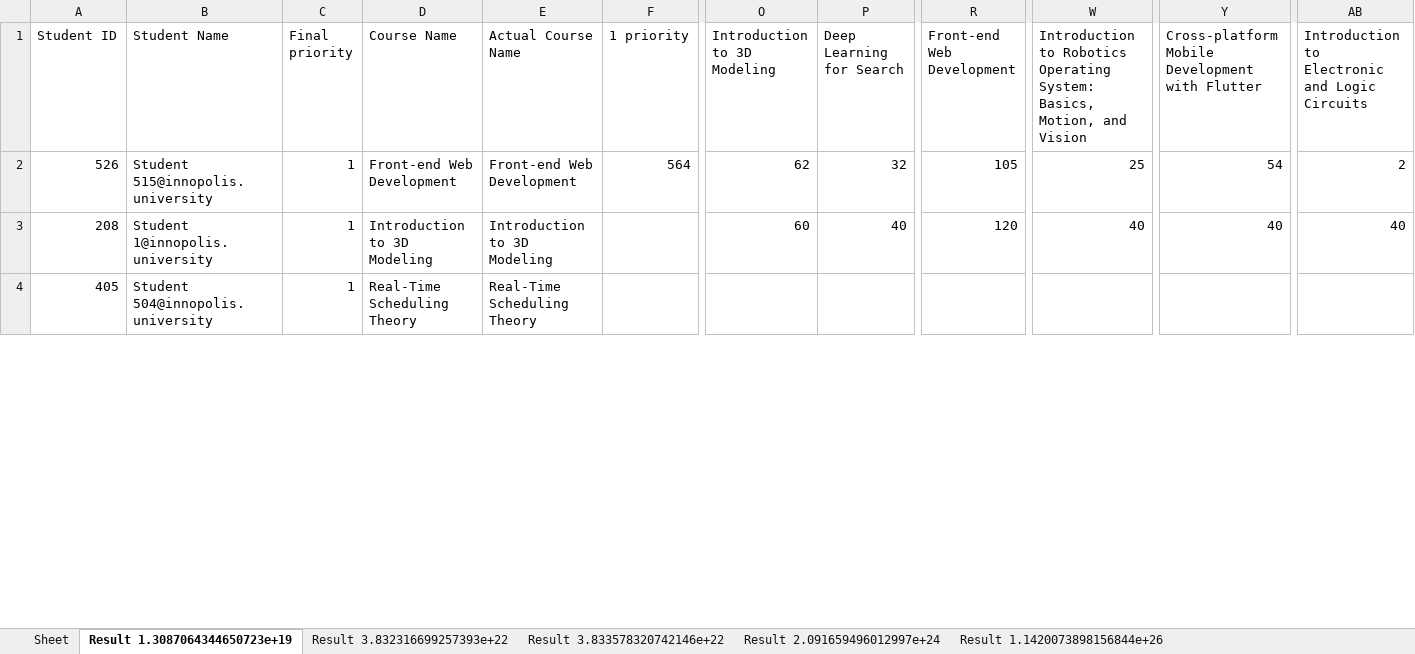
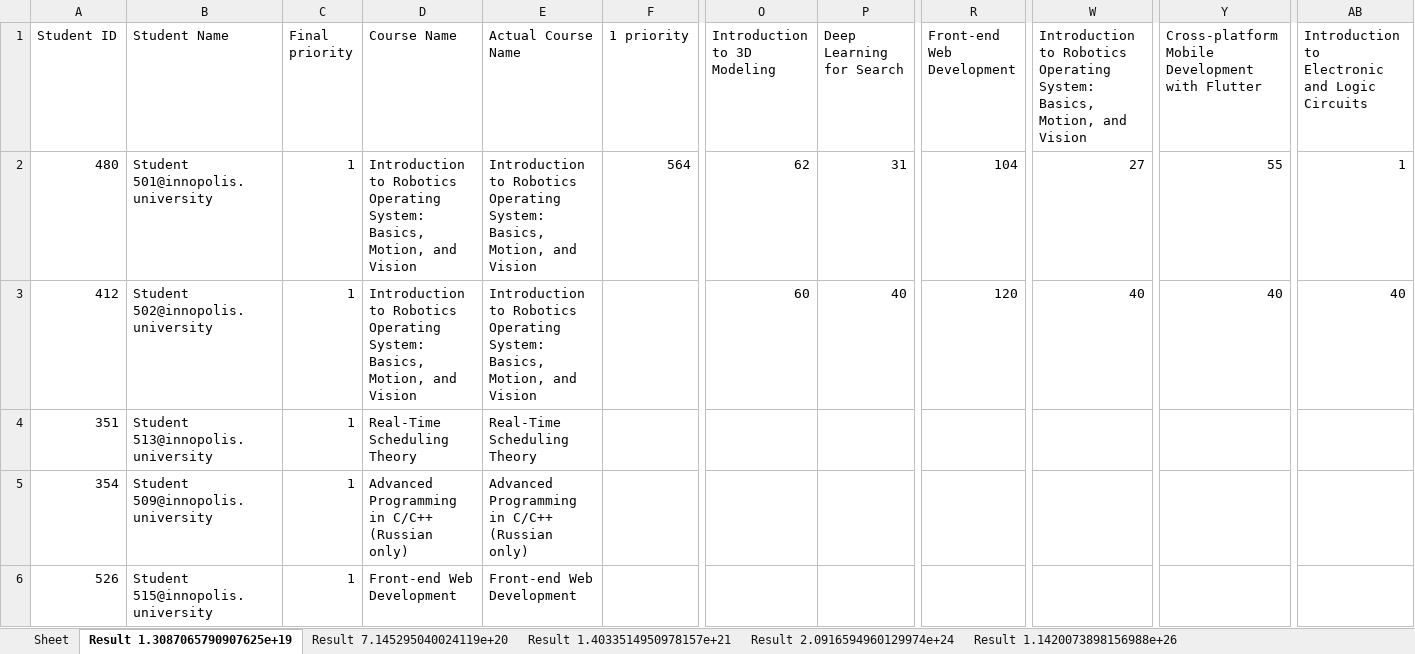
Before and after one commit to quintet-sdr/elect-gen-core, an Excel workbook: Results.xlsx, sheet Result 1.3087065790907625e+19, drawn as a sheet; only a part is shown, gaps mark what is left out; the shorter side is filled out with more unchanged rows; values as stored, in another font and other column widths than the file's, no borders; rows hold the shown columns only; the diff covers the shown part only; the diff names each change by its address in the sheet, - before the commit and + after, or states it on an @@ line.

```diff
--- a/Results.xlsx (sheet Result 1.3087065790907625e+19)
+++ b/Results.xlsx (sheet Result 1.3087065790907625e+19)
-sheet tab: Result 1.3087064344650723e+19
+sheet tab: Result 1.3087065790907625e+19
-sheet tab: Result 3.832316699257393e+22
+sheet tab: Result 7.145295040024119e+20
-sheet tab: Result 3.833578320742146e+22
+sheet tab: Result 1.4033514950978157e+21
-sheet tab: Result 2.091659496012997e+24
+sheet tab: Result 2.0916594960129974e+24
-sheet tab: Result 1.1420073898156844e+26
+sheet tab: Result 1.1420073898156988e+26
-A2 (Student ID): 526
+A2 (Student ID): 480
-B2 (Student Name): Student 515@innopolis.university
+B2 (Student Name): Student 501@innopolis.university
-D2 (Course Name): Front-end Web Development
+D2 (Course Name): Introduction to Robotics Operating System: Basics, Motion, and Vision
-E2 (Actual Course Name): Front-end Web Development
+E2 (Actual Course Name): Introduction to Robotics Operating System: Basics, Motion, and Vision
-P2 (Deep Learning for Search): 32
+P2 (Deep Learning for Search): 31
-R2 (Front-end Web Development): 105
+R2 (Front-end Web Development): 104
-W2: 25
+W2: 27
-Y2: 54
+Y2: 55
-AB2: 2
+AB2: 1
-A3 (Student ID): 208
+A3 (Student ID): 412
-B3 (Student Name): Student 1@innopolis.university
+B3 (Student Name): Student 502@innopolis.university
-D3 (Course Name): Introduction to 3D Modeling
+D3 (Course Name): Introduction to Robotics Operating System: Basics, Motion, and Vision
-E3 (Actual Course Name): Introduction to 3D Modeling
+E3 (Actual Course Name): Introduction to Robotics Operating System: Basics, Motion, and Vision
@@ row 28 moved to row 4: 351 @@
@@ row 30 moved to row 5: 354 @@
+row 6: 526 | Student 515@innopolis.university | 1 | Front-end Web Development | Front-end Web Development
```
Also changed, not shown: 6 added rows, 7 removed rows, 267 moved rows and 10 edited cells elsewhere in this sheet, sheet Result 2.0916594960129974e+24, sheet Result 7.145295040024119e+20, sheet Result 1.4033514950978157e+21, sheet Result 1.1420073898156988e+26, 8 other files.
